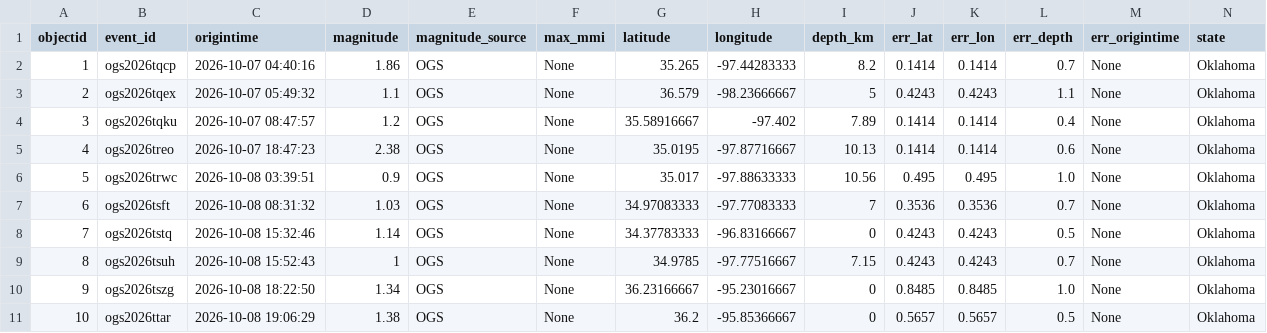
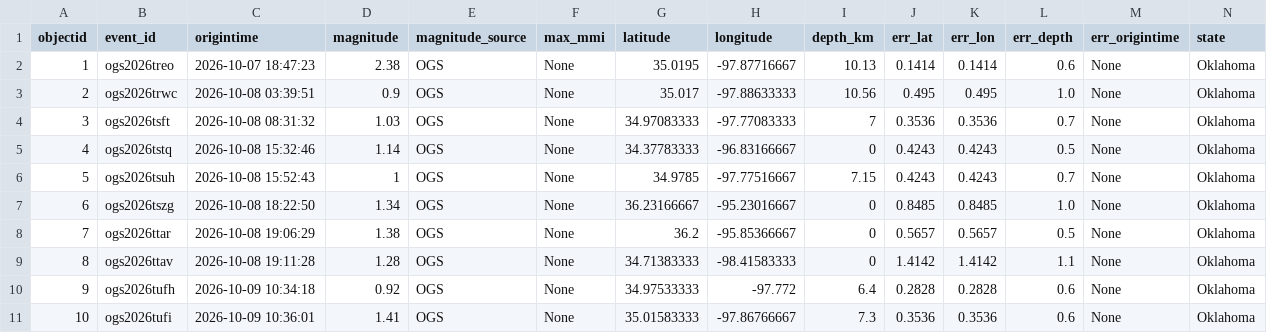
Before and after one commit to Hy-X/OGS_Catalog_Update, a CSV file: ogs_events_past_7days.csv, drawn as a sheet; only a part is shown; the shorter side is filled out with more unchanged rows; removed rows and columns are numbered as before the commit, all else as after; rows hold the shown columns only; the diff names each change by its address in the sheet, - before the commit and + after, or states it on an @@ line.

```diff
--- a/ogs_events_past_7days.csv
+++ b/ogs_events_past_7days.csv
-row 2: 1 | ogs2026tqcp | 2026-10-07 04:40:16 | 1.86 | OGS | None | 35.265 | -97.44283333 | 8.2 | 0.1414 | 0.1414 | 0.7 | None | Oklahoma
-row 3: 2 | ogs2026tqex | 2026-10-07 05:49:32 | 1.1 | OGS | None | 36.579 | -98.23666667 | 5 | 0.4243 | 0.4243 | 1.1 | None | Oklahoma
-row 4: 3 | ogs2026tqku | 2026-10-07 08:47:57 | 1.2 | OGS | None | 35.58916667 | -97.402 | 7.89 | 0.1414 | 0.1414 | 0.4 | None | Oklahoma
@@ column A (objectid) renumbered from row 2 down @@
```
Also changed, not shown: ogs_events_past_1days.csv, ogs_events_past_30days.csv.
